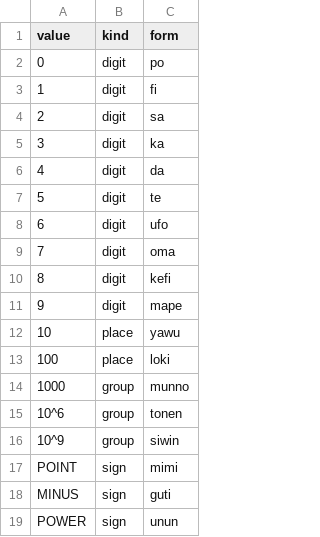
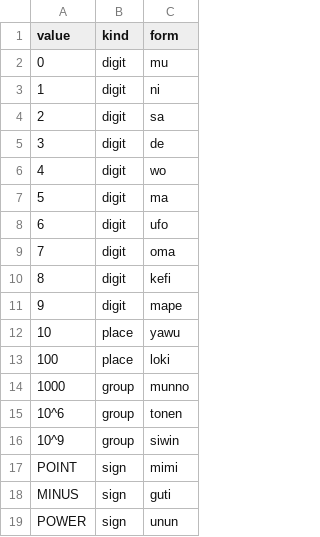
Before and after one commit to LilijoySkyseeker/apu-pi-we, a TSV file: data/numbers.tsv, drawn as a sheet.

```diff
--- a/data/numbers.tsv
+++ b/data/numbers.tsv
@@ -1,8 +1,8 @@
 value	kind	form
-0	digit	po
-1	digit	fi
+0	digit	mu
+1	digit	ni
 2	digit	sa
-3	digit	ka
-4	digit	da
-5	digit	te
+3	digit	de
+4	digit	wo
+5	digit	ma
 6	digit	ufo
```
Also changed, not shown: data/compounds.tsv, data/grammar.tsv, 13 other files.
